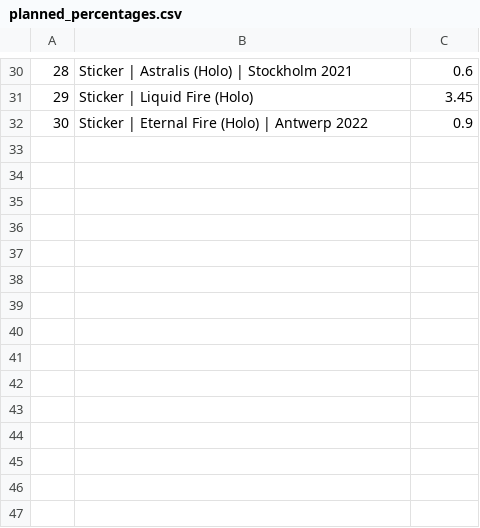
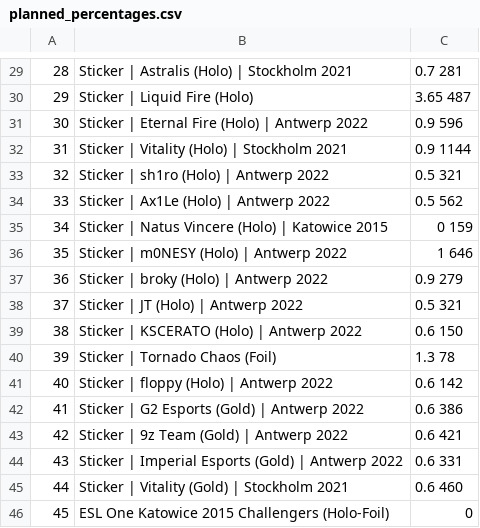
Before and after one commit to ElonRM/Sticker_Fonds_Tracker, a CSV file: planned_percentages.csv, drawn as a sheet; only a part is shown, gaps mark what is left out; the diff covers the shown part only.

```diff
--- a/planned_percentages.csv
+++ b/planned_percentages.csv
@@ -30,3 +29,18 @@
-28,Sticker | Astralis (Holo) | Stockholm 2021,0.6
-29,Sticker | Liquid Fire (Holo),3.45
-30,Sticker | Eternal Fire (Holo) | Antwerp 2022,0.9
+28,Sticker | Astralis (Holo) | Stockholm 2021,0.7           281
+29,Sticker | Liquid Fire (Holo),3.65                        487
+30,Sticker | Eternal Fire (Holo) | Antwerp 2022,0.9         596
+31,Sticker | Vitality (Holo) | Stockholm 2021,0.9           1144
+32,Sticker | sh1ro (Holo) | Antwerp 2022,0.5                321
+33,Sticker | Ax1Le (Holo) | Antwerp 2022,0.5                562
+34,Sticker | Natus Vincere (Holo) | Katowice 2015,0         159
+35,Sticker | m0NESY (Holo) | Antwerp 2022,1                 646
+36,Sticker | broky (Holo) | Antwerp 2022,0.9                279
+37,Sticker | JT (Holo) | Antwerp 2022,0.5                   321
+38,Sticker | KSCERATO (Holo) | Antwerp 2022,0.6             150
+39,Sticker | Tornado Chaos (Foil),1.3                       78
+40,Sticker | floppy (Holo) | Antwerp 2022,0.6               142
+41,Sticker | G2 Esports (Gold) | Antwerp 2022,0.6           386
+42,Sticker | 9z Team (Gold) | Antwerp 2022,0.6              421
+43,Sticker | Imperial Esports (Gold) | Antwerp 2022,0.6     331
+44,Sticker | Vitality (Gold) | Stockholm 2021,0.6           460
+45,ESL One Katowice 2015 Challengers (Holo-Foil),0
```
Also changed, not shown: 1 removed row and 27 edited cells elsewhere in this file, 6 other files.
